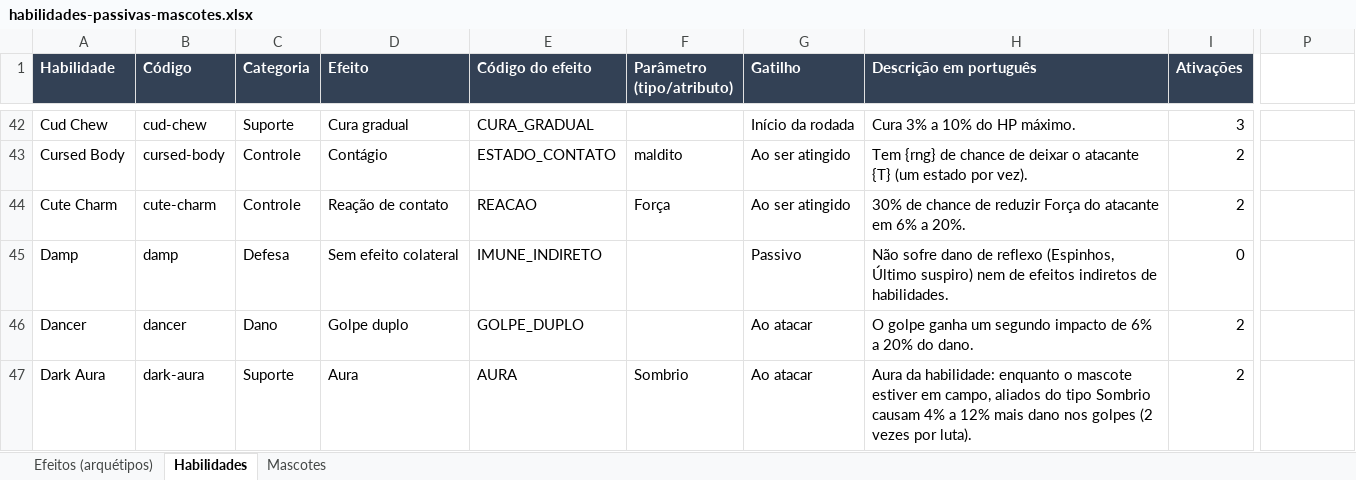
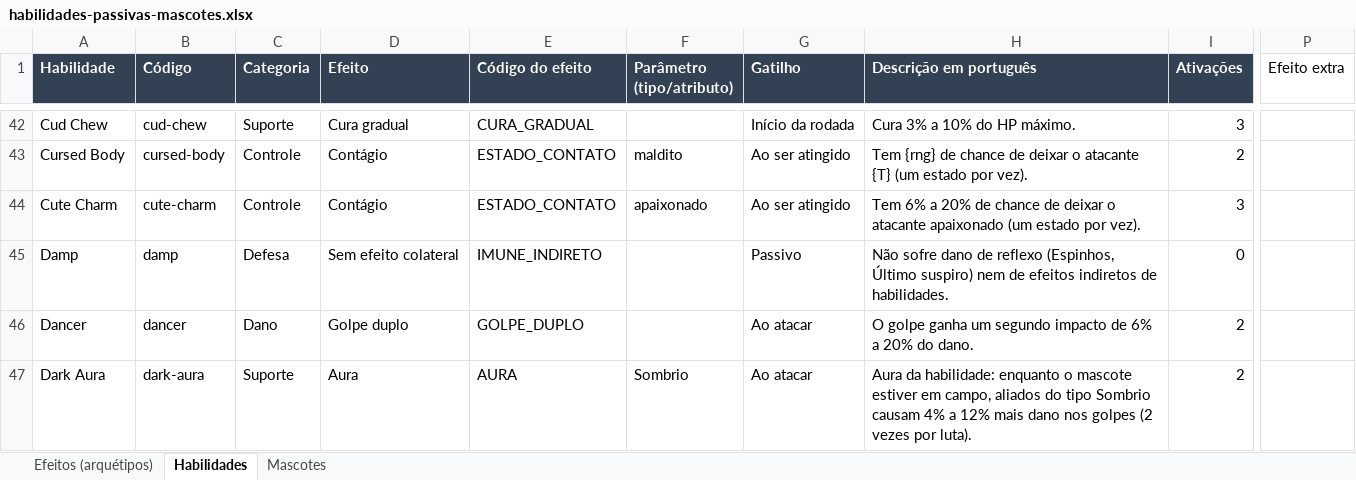
Before and after one commit to yoshima22/LigaZikachu, an Excel workbook: docs/habilidades-passivas-mascotes.xlsx, sheet Habilidades, drawn as a sheet; only a part is shown, gaps mark what is left out; values as stored, in another font and other column widths than the file's, no borders; the diff covers the shown part only; the diff names each change by its address in the sheet, - before the commit and + after, or states it on an @@ line.

```diff
--- a/docs/habilidades-passivas-mascotes.xlsx (sheet Habilidades)
+++ b/docs/habilidades-passivas-mascotes.xlsx (sheet Habilidades)
-P1: (empty)
+P1: Efeito extra
-D44 (Efeito): Reação de contato
+D44 (Efeito): Contágio
-E44 (Código do efeito): REACAO
+E44 (Código do efeito): ESTADO_CONTATO
-F44 (Parâmetro (tipo/atributo)): Força
+F44 (Parâmetro (tipo/atributo)): apaixonado
-H44 (Descrição em português): 30% de chance de reduzir Força do atacante em 6% a 20%.
+H44 (Descrição em português): Tem 6% a 20% de chance de deixar o atacante apaixonado (um estado por vez).
-I44 (Ativações): 2
+I44 (Ativações): 3
```
Also changed, not shown: 1 added row and 53 edited cells elsewhere in this sheet, sheet Efeitos (arquétipos), 18 other files.
